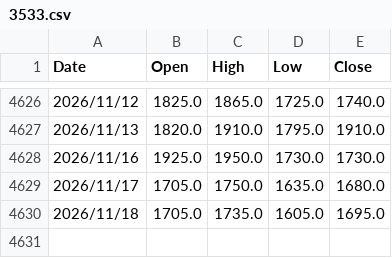
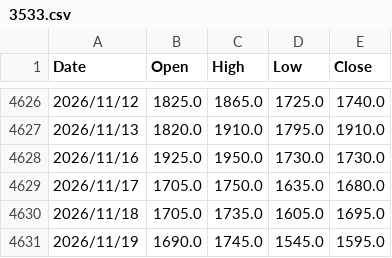
Before and after one commit to evan7646-cloud/ETF_Tracker, a CSV file: price_downloader/hist_prices/3533.csv, drawn as a sheet; only a part is shown, gaps mark what is left out.

```diff
--- a/price_downloader/hist_prices/3533.csv
+++ b/price_downloader/hist_prices/3533.csv
@@ -4630 +4630,2 @@ Date,Open,High,Low,Close
 2026/11/18,1705.0,1735.0,1605.0,1695.0
+2026/11/19,1690.0,1745.0,1545.0,1595.0
```
Also changed, not shown: price_downloader/hist_prices/3529.csv, price_downloader/hist_prices/3583.csv, 14 other files.
